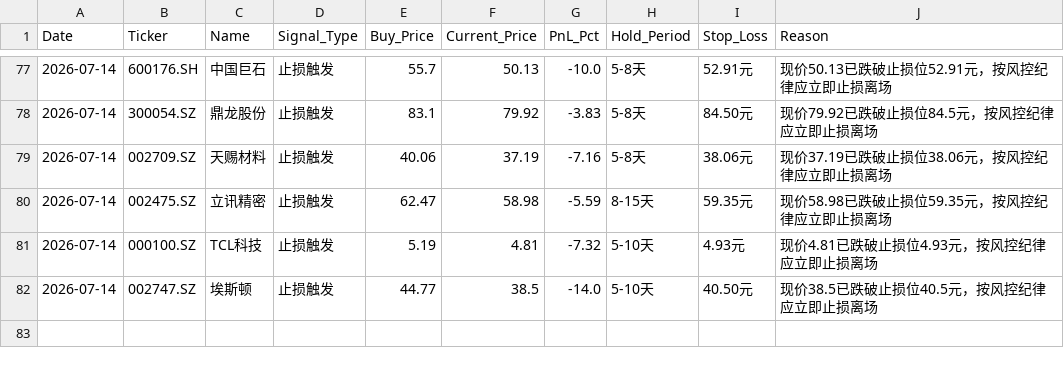
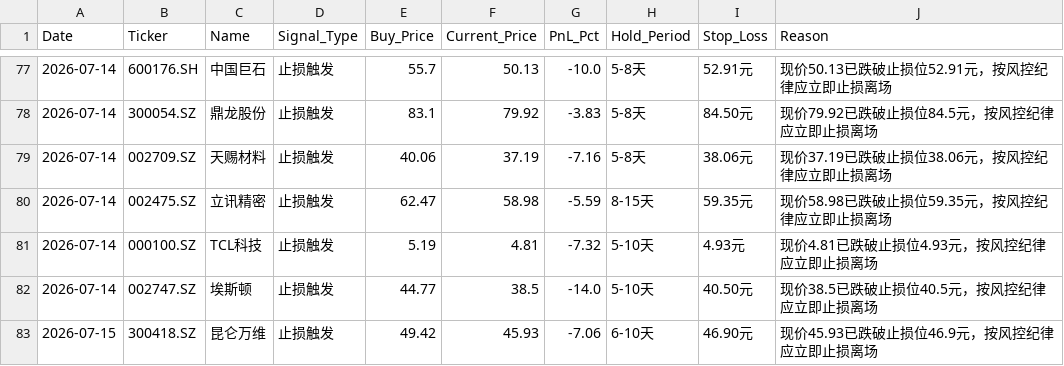
Before and after one commit to wijouyang-lab/a, a CSV file: sell_signal_log.csv, drawn as a sheet; only a part is shown, gaps mark what is left out; the diff names each change by its address in the sheet, - before the commit and + after, or states it on an @@ line.

```diff
--- a/sell_signal_log.csv
+++ b/sell_signal_log.csv
+row 83: 2026-07-15 | 300418.SZ | 昆仑万维 | 止损触发 | 49.42 | 45.93 | -7.06 | 6-10天 | 46.90元 | 现价45.93已跌破止损位46.9元，按风控纪律应立即止损离场
```
Also changed, not shown: review_history.csv, trade_history.csv, 1 other file.
